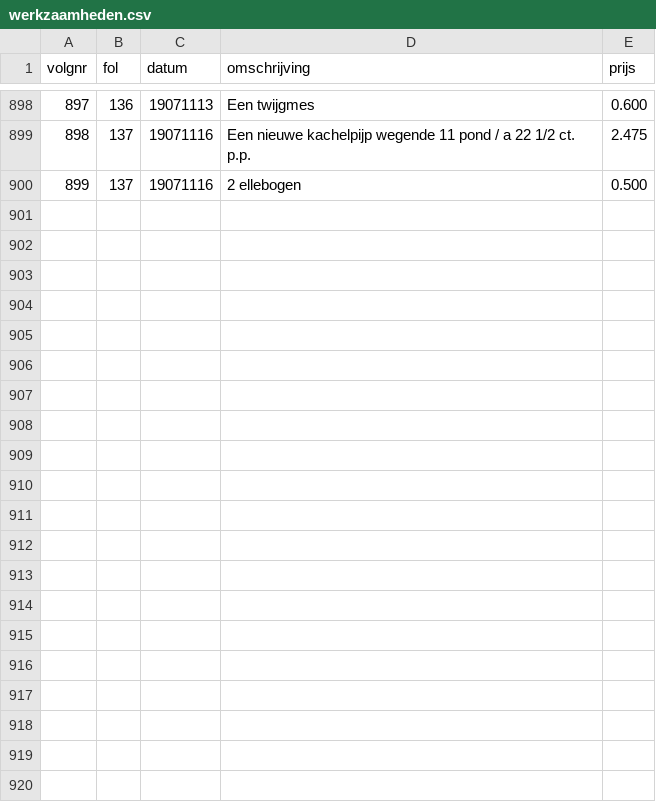
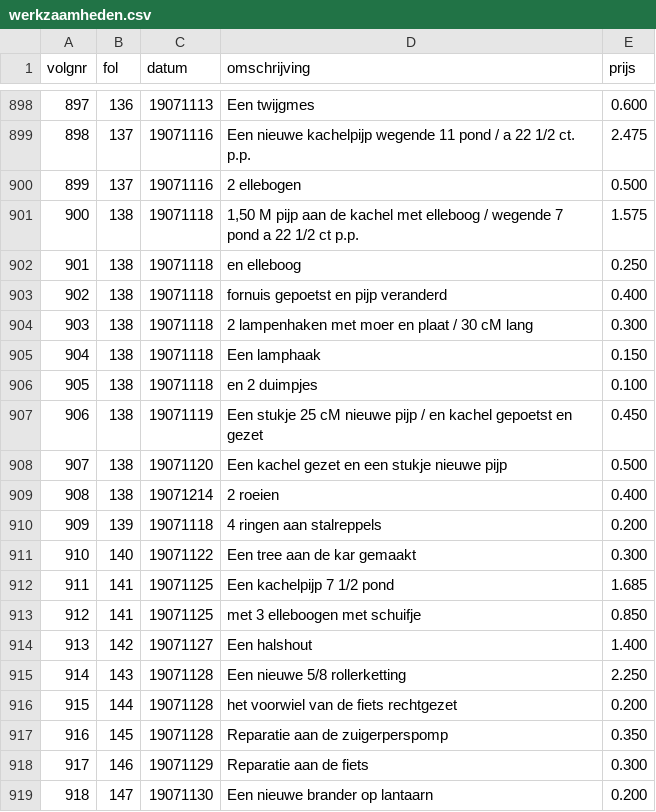
Before and after one commit to ivozandhuis/klantenboek-hj-zandhuis, a CSV file: data/werkzaamheden.csv, drawn as a sheet; only a part is shown, gaps mark what is left out; the diff covers the shown part only.

Commit message:
Finish data entry werkzaamheden

```diff
--- a/data/werkzaamheden.csv
+++ b/data/werkzaamheden.csv
@@ -900 +900,20 @@ volgnr,fol,datum,omschrijving,prijs
 899,137,19071116,2 ellebogen,0.500
+900,138,19071118,"1,50 M pijp aan de kachel met elleboog / wegende 7 pond a 22 1/2 ct p.p.",1.575
+901,138,19071118,en elleboog,0.250
+902,138,19071118,fornuis gepoetst en pijp veranderd,0.400
+903,138,19071118,2 lampenhaken met moer en plaat / 30 cM lang,0.300
+904,138,19071118,Een lamphaak,0.150
+905,138,19071118,en 2 duimpjes,0.100
+906,138,19071119,Een stukje 25 cM nieuwe pijp / en kachel gepoetst en gezet,0.450
+907,138,19071120,Een kachel gezet en een stukje nieuwe pijp,0.500
+908,138,19071214,2 roeien,0.400
+909,139,19071118,4 ringen aan stalreppels,0.200
+910,140,19071122,Een tree aan de kar gemaakt,0.300
+911,141,19071125,Een kachelpijp 7 1/2 pond,1.685
+912,141,19071125,met 3 elleboogen met schuifje,0.850
+913,142,19071127,Een halshout,1.400
+914,143,19071128,Een nieuwe 5/8 rollerketting,2.250
+915,144,19071128,het voorwiel van de fiets rechtgezet,0.200
+916,145,19071128,Reparatie aan de zuigerperspomp,0.350
+917,146,19071129,Reparatie aan de fiets,0.300
+918,147,19071130,Een nieuwe brander op lantaarn,0.200
```
Also changed, not shown: 11 added rows elsewhere in this file.
